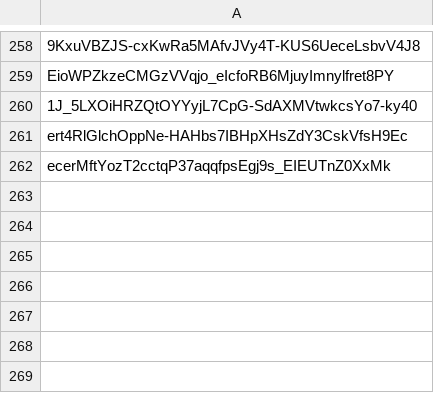
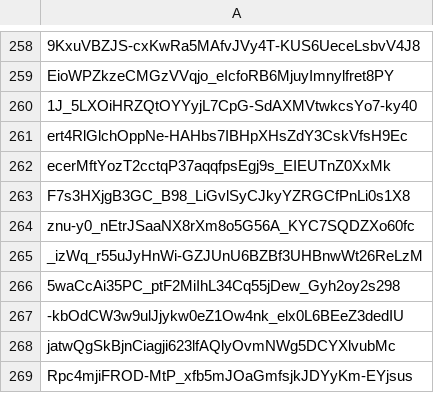
Before and after one commit to stanbeorn/wearwe_checker, a CSV file: public/og_whitelist.csv, drawn as a sheet; only a part is shown, gaps mark what is left out; the diff names each change by its address in the sheet, - before the commit and + after, or states it on an @@ line.

Commit message:
Update CSV files in public directory

```diff
--- a/public/og_whitelist.csv
+++ b/public/og_whitelist.csv
+row 263: F7s3HXjgB3GC_B98_LiGvlSyCJkyYZRGCfPnLi0s1X8
+row 264: znu-y0_nEtrJSaaNX8rXm8o5G56A_KYC7SQDZXo60fc
+row 265: _izWq_r55uJyHnWi-GZJUnU6BZBf3UHBnwWt26ReLzM
+row 266: 5waCcAi35PC_ptF2MiIhL34Cq55jDew_Gyh2oy2s298
+row 267: -kbOdCW3w9ulJjykw0eZ1Ow4nk_elx0L6BEeZ3dedIU
+row 268: jatwQgSkBjnCiagji623lfAQlyOvmNWg5DCYXlvubMc
+row 269: Rpc4mjiFROD-MtP_xfb5mJOaGmfsjkJDYyKm-EYjsus
```
Also changed, not shown: public/fcfs_whitelist.csv.
